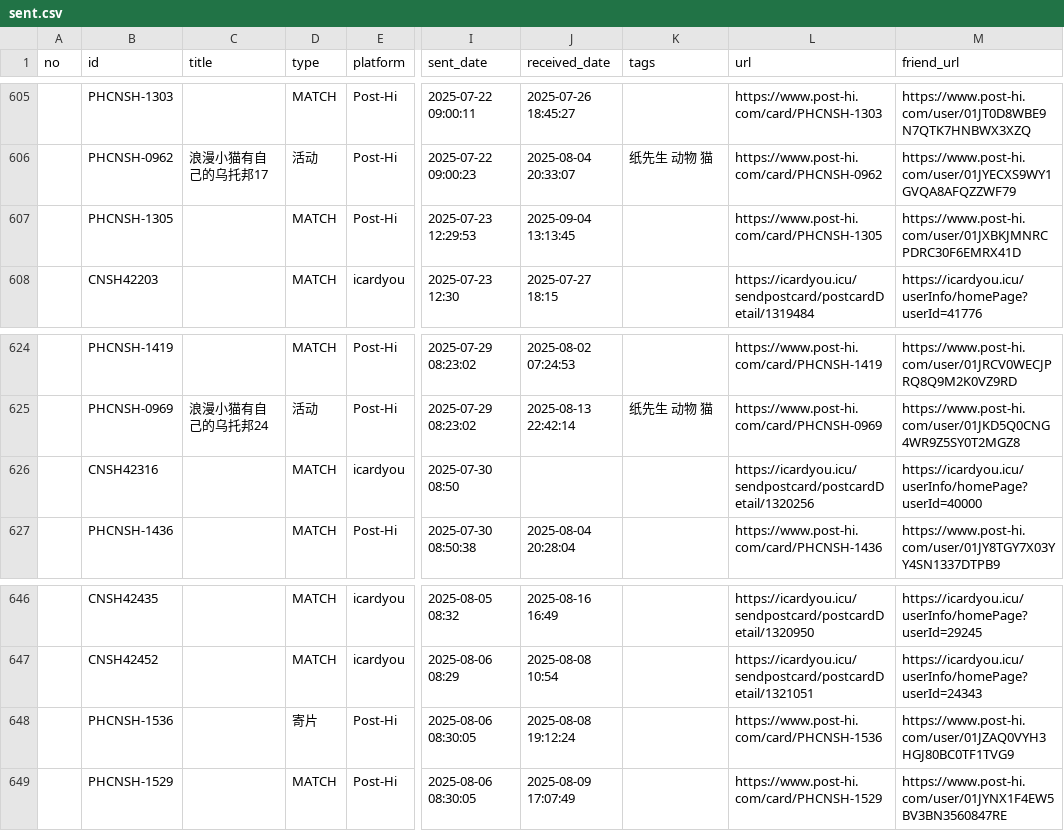
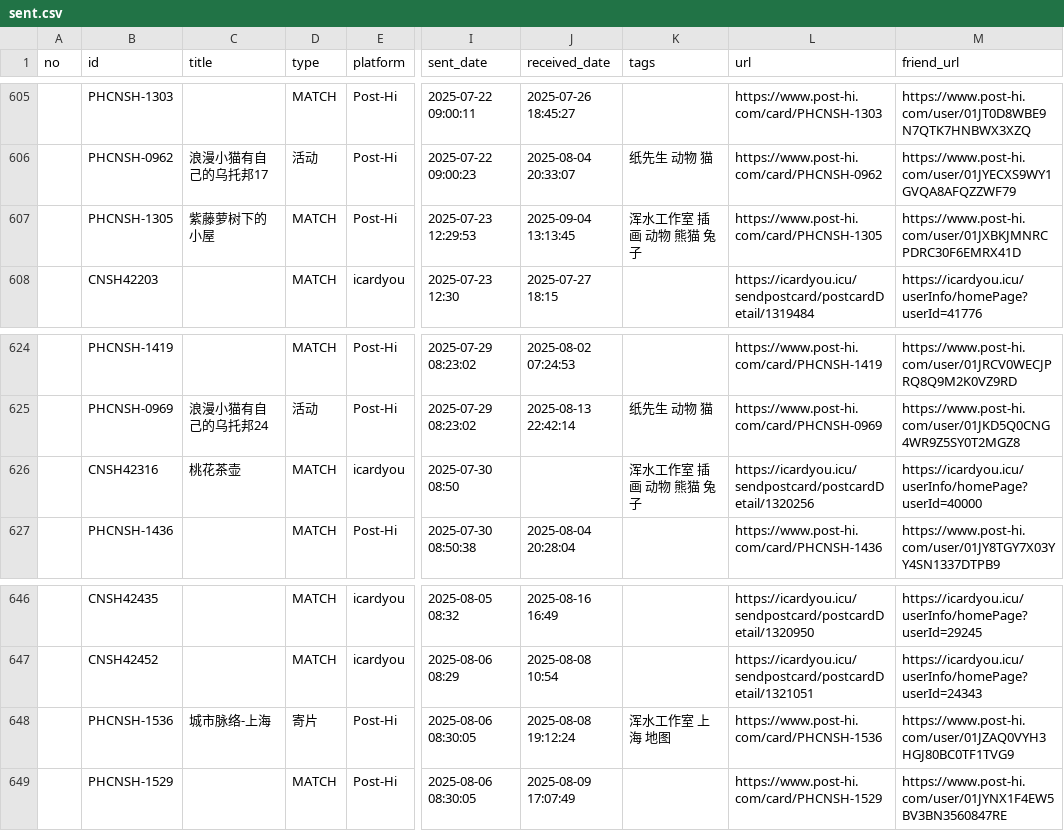
Before and after one commit to JiYouMCC/postcards, a CSV file: _data/sent.csv, drawn as a sheet; only a part is shown, gaps mark what is left out; the diff covers the shown part only; the diff names each change by its address in the sheet, - before the commit and + after, or states it on an @@ line.

```diff
--- a/_data/sent.csv
+++ b/_data/sent.csv
-C607 (title): (empty)
+C607 (title): 紫藤萝树下的小屋
-K607 (tags): (empty)
+K607 (tags): 浑水工作室 插画 动物 熊猫 兔子
-C626 (title): (empty)
+C626 (title): 桃花茶壶
-K626 (tags): (empty)
+K626 (tags): 浑水工作室 插画 动物 熊猫 兔子
-C648 (title): (empty)
+C648 (title): 城市脉络-上海
-K648 (tags): (empty)
+K648 (tags): 浑水工作室 上海 地图
```
Also changed, not shown: 18 edited cells elsewhere in this file.
